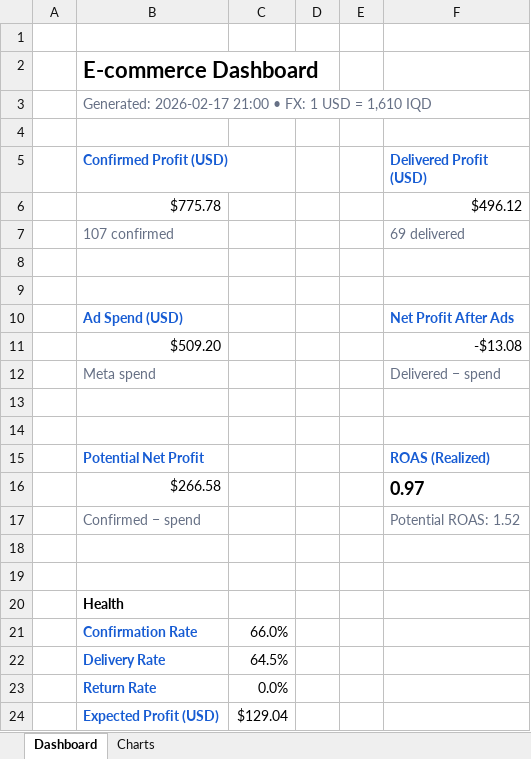
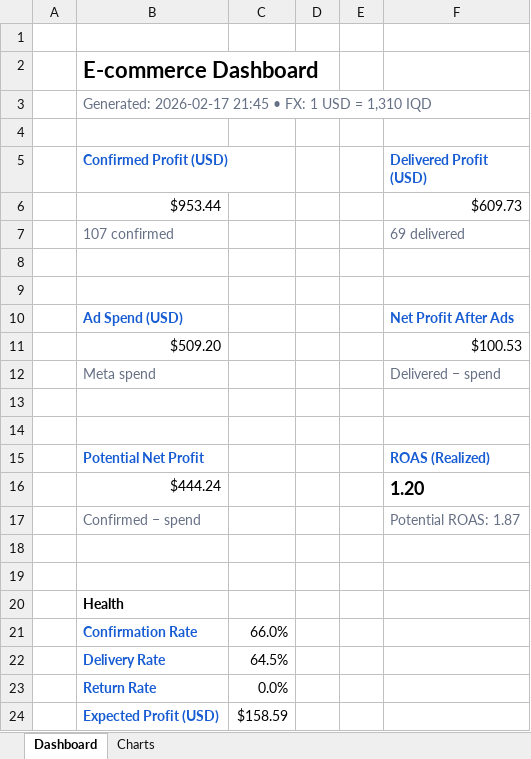
Before and after one commit to Yahya-Regragui/ecomweb, an Excel workbook: data/latest_dashboard.xlsx, sheet Dashboard, drawn as a sheet; values as stored, in another font and other column widths than the file's, no borders; removed rows and columns are numbered as before the commit, all else as after; the diff names each change by its address in the sheet, - before the commit and + after, or states it on an @@ line.

Commit message:
Update latest Excel dashboard (2026-02-17 21:45:38)

```diff
--- a/data/latest_dashboard.xlsx (sheet Dashboard)
+++ b/data/latest_dashboard.xlsx (sheet Dashboard)
-B3 (Confirmed Profit (USD)): Generated: 2026-02-17 21:00 • FX: 1 USD = 1,610 IQD
+B3 (Confirmed Profit (USD)): Generated: 2026-02-17 21:45 • FX: 1 USD = 1,310 IQD
-row 6:  | $775.78 |  |  |  | $496.12
+row 6:  | $953.44 |  |  |  | $609.73
-F11 (Delivered Profit (USD)): -$13.08
+F11 (Delivered Profit (USD)): $100.53
-row 16:  | $266.58 |  |  |  | 0.97
+row 16:  | $444.24 |  |  |  | 1.20
-F17 (Delivered Profit (USD)): Potential ROAS: 1.52
+F17 (Delivered Profit (USD)): Potential ROAS: 1.87
-C24: $129.04
+C24: $158.59
```
Also changed, not shown: charts or pictures.
